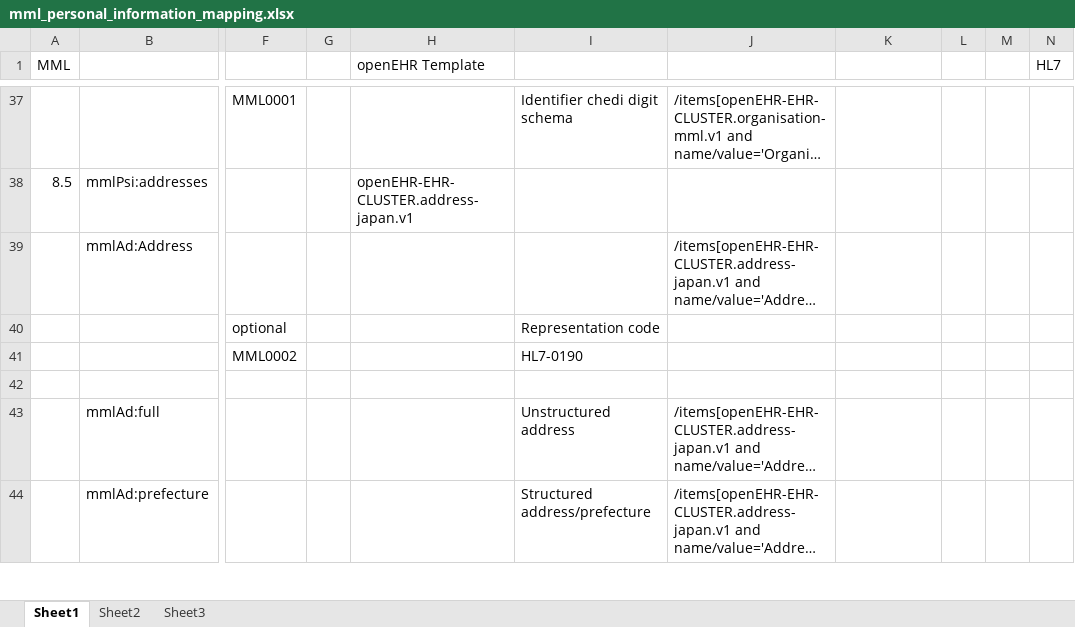
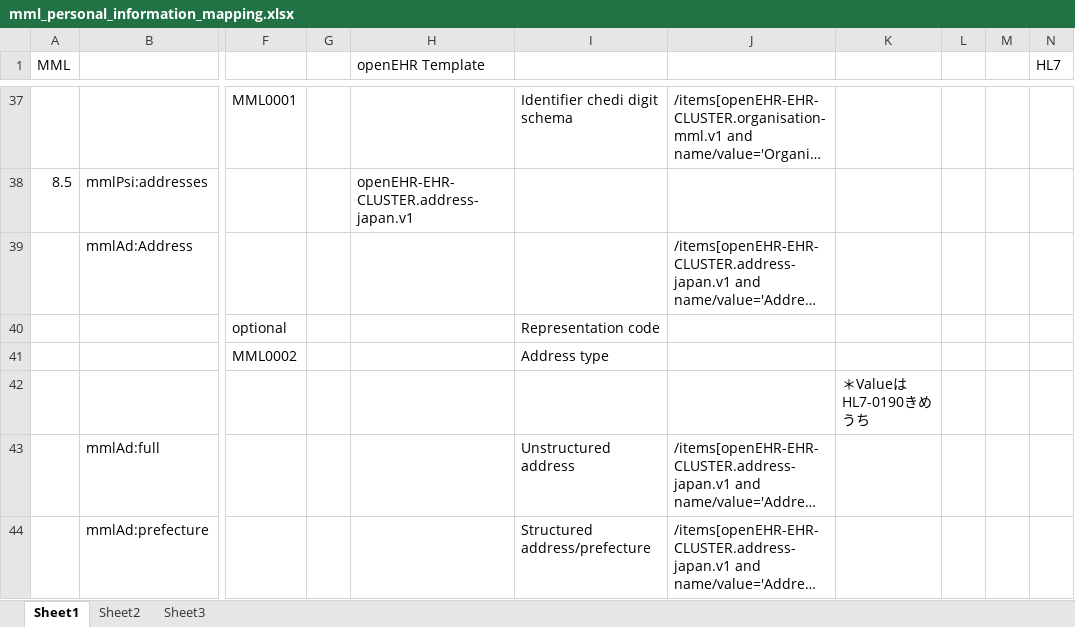
Before and after one commit to skoba/mml, an Excel workbook: mapping/mml_personal_information_mapping.xlsx, sheet Sheet1, drawn as a sheet; only a part is shown, gaps mark what is left out; long unchanged cells end in …; values as stored, in another font and other column widths than the file's, no borders; the diff names each change by its address in the sheet, - before the commit and + after, or states it on an @@ line.

```diff
--- a/mapping/mml_personal_information_mapping.xlsx (sheet Sheet1)
+++ b/mapping/mml_personal_information_mapping.xlsx (sheet Sheet1)
-I41: HL7-0190
+I41: Address type
-K42: (empty)
+K42: ＊ValueはHL7-0190きめうち
```
Also changed, not shown: mapping/mml_address_mapping.xlsx, mapping/mml_creator_info_mapping.xlsx, 6 other files.
